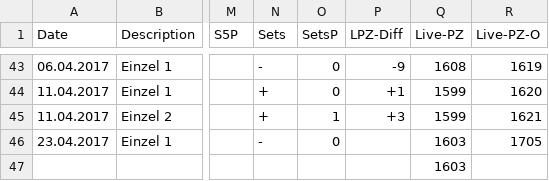
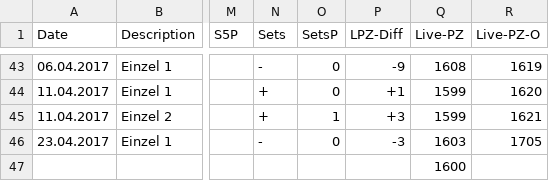
Before and after one commit to tt-schiri/statistics, a CSV file: data/Einzel_2016-2017.csv, drawn as a sheet; only a part is shown, gaps mark what is left out; the diff names each change by its address in the sheet, - before the commit and + after, or states it on an @@ line.

Commit message:
more data and structure

```diff
--- a/data/Einzel_2016-2017.csv
+++ b/data/Einzel_2016-2017.csv
-P46 (LPZ-Diff): (empty)
+P46 (LPZ-Diff): -3
-Q47 (Live-PZ): 1603
+Q47 (Live-PZ): 1600
```
Also changed, not shown: 39 other files.
